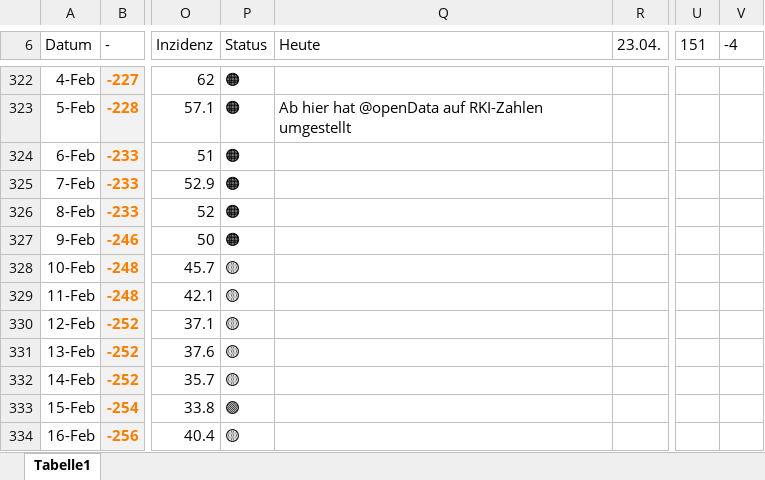
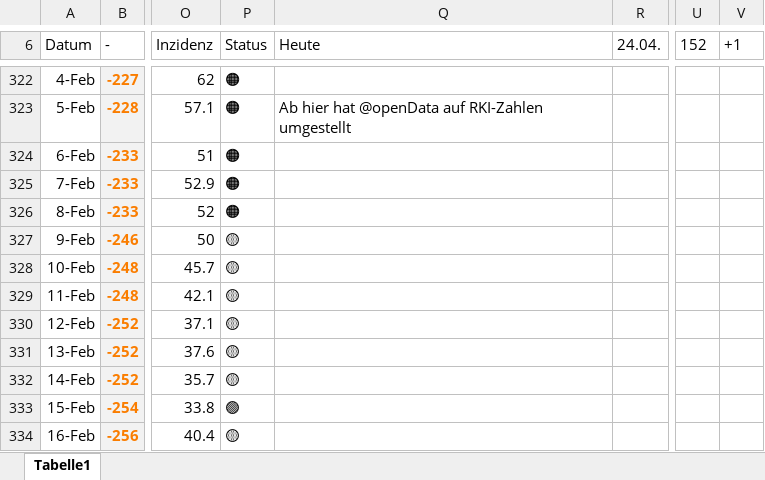
Before and after one commit to dirkschreib/Covid19DUS, an Excel workbook: Covid19DUS.xlsx, sheet Tabelle1, drawn as a sheet; only a part is shown, gaps mark what is left out; values as stored, in another font and other column widths than the file's, no borders; charts and pictures and table styles not drawn; the diff covers the shown part only; the diff names each change by its address in the sheet, - before the commit and + after, or states it on an @@ line.

```diff
--- a/Covid19DUS.xlsx (sheet Tabelle1)
+++ b/Covid19DUS.xlsx (sheet Tabelle1)
-R6: 23.04.
+R6: 24.04.
-U6: 151
+U6: 152
-V6: -4
+V6: +1
-P327 (Status): 🟠
+P327 (Status): 🟡
```
Also changed, not shown: 1 added row and 49 edited cells elsewhere in this sheet, formulas that keep their value, charts or pictures, 2 other files.
